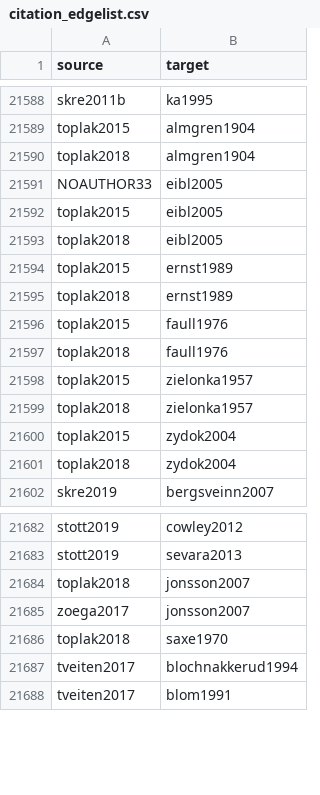
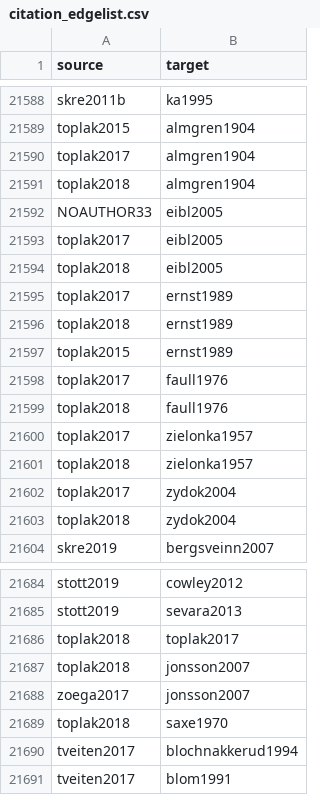
Before and after one commit to zackbatist/BibVik, a CSV file: data/citation_edgelist.csv, drawn as a sheet; only a part is shown, gaps mark what is left out.

Commit message:
Sync exported data files and the annotated graph after restoring toplak2017
Regenerate the five exported files in data/ from the current corrections, in which toplak2017 is its own paper again: 25295 edges in the plain edge list and 15594 bibliography entries including tombstones. Rebuild citation_edgelist_annotated.csv (21477 edges) and bibliography_annotated.json (12646 entries) by the same rule as the previous rebuild: the plain edges whose source is one of the 369 papers in annotations.csv or lund2021, and the plain bibliography entries at those edges' endpoints. All 370 sources have outgoing edges again.

```diff
--- a/data/citation_edgelist.csv
+++ b/data/citation_edgelist.csv
@@ -21589,13 +21589,15 @@ skre2011b,ka1995
 toplak2015,almgren1904
+toplak2017,almgren1904
 toplak2018,almgren1904
 NOAUTHOR33,eibl2005
-toplak2015,eibl2005
+toplak2017,eibl2005
 toplak2018,eibl2005
+toplak2017,ernst1989
+toplak2018,ernst1989
 toplak2015,ernst1989
-toplak2018,ernst1989
-toplak2015,faull1976
+toplak2017,faull1976
 toplak2018,faull1976
-toplak2015,zielonka1957
+toplak2017,zielonka1957
 toplak2018,zielonka1957
-toplak2015,zydok2004
+toplak2017,zydok2004
 toplak2018,zydok2004
@@ -21683,2 +21685,3 @@ stott2019,cowley2012
 stott2019,sevara2013
+toplak2018,toplak2017
 toplak2018,jonsson2007
```
Also changed, not shown: data/citation_edgelist_annotated.csv, 5 other files.
